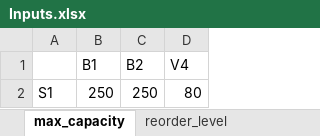
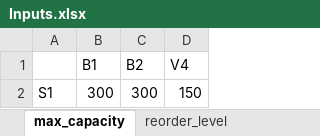
Before and after one commit to mrdegooijer/OWF_Vessel-Fleet-Optimization, an Excel workbook: data/Inputs.xlsx, sheet max_capacity, drawn as a sheet; values as stored, in another font and other column widths than the file's, no borders; removed rows and columns are numbered as before the commit, all else as after; the diff names each change by its address in the sheet, - before the commit and + after, or states it on an @@ line.

```diff
--- a/data/Inputs.xlsx (sheet max_capacity)
+++ b/data/Inputs.xlsx (sheet max_capacity)
-row 2: S1 | 250 | 250 | 80
+row 2: S1 | 300 | 300 | 150
```
Also changed, not shown: sheet spare_parts_required, sheet general, sheet vessels, 3 other files.
